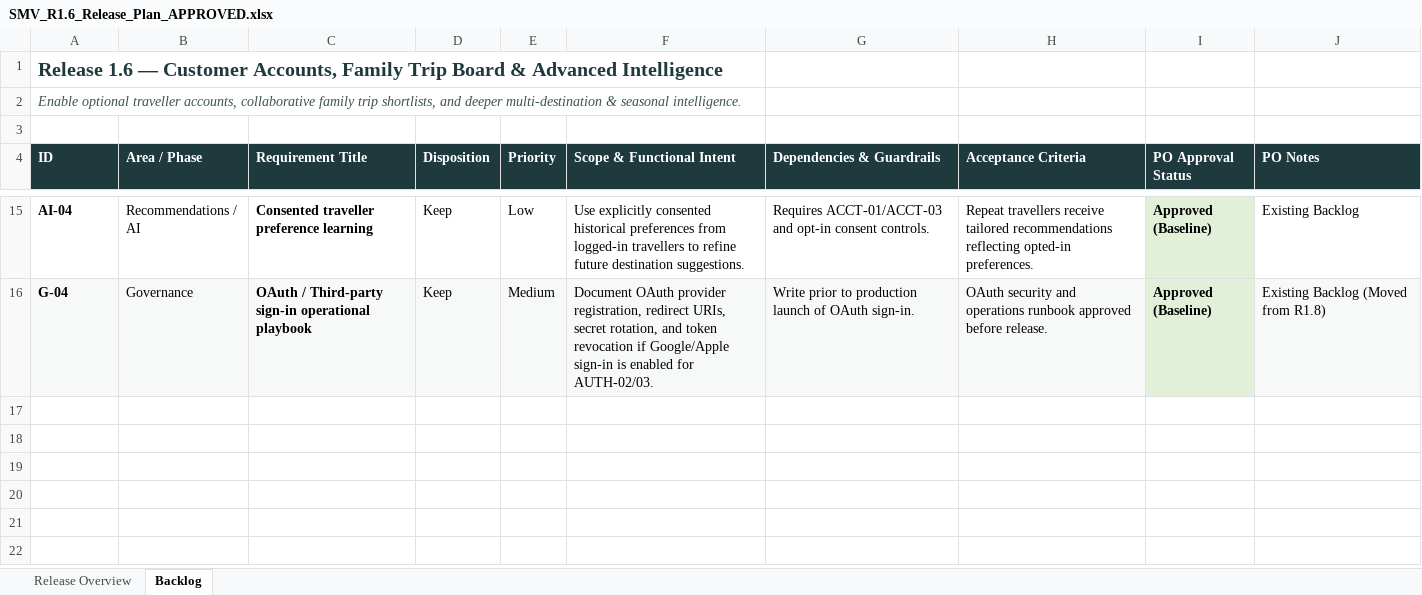
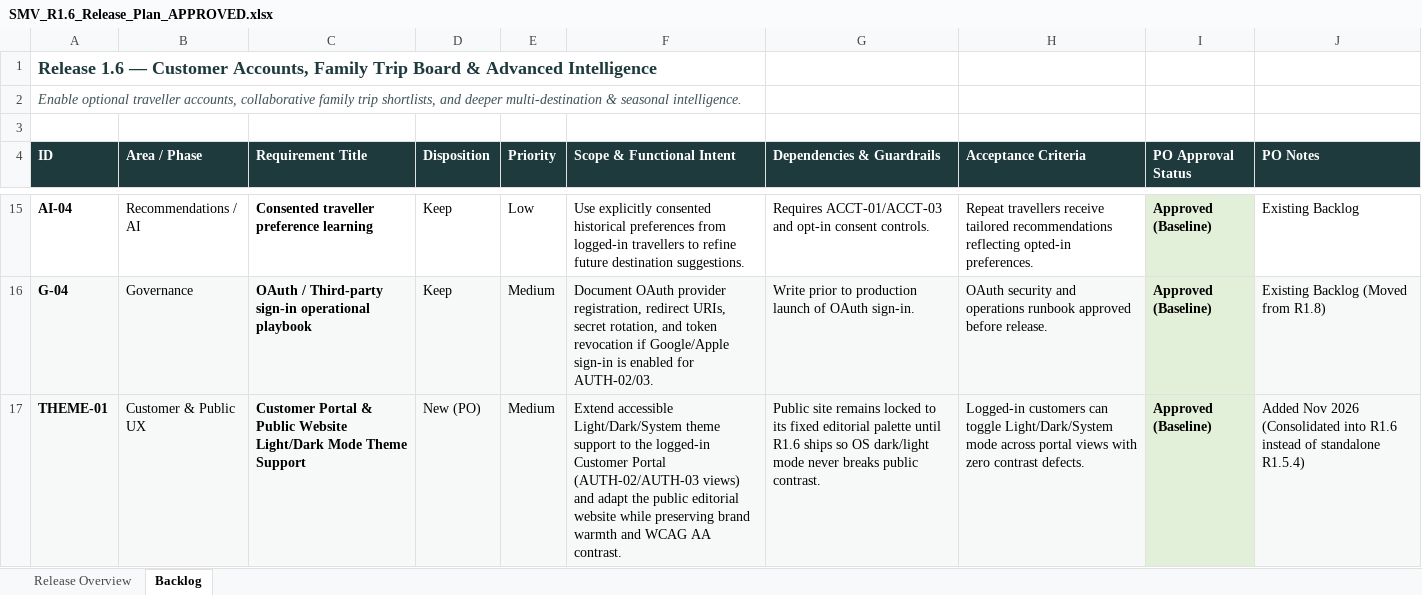
Before and after one commit to vivekren84/search-my-vacation, an Excel workbook: SMV_Release_Charter_Approved/SMV_R1.6_Release_Plan_APPROVED.xlsx, sheet Backlog, drawn as a sheet; only a part is shown, gaps mark what is left out; values as stored, in another font and other column widths than the file's, no borders; the diff names each change by its address in the sheet, - before the commit and + after, or states it on an @@ line.

```diff
--- a/SMV_Release_Charter_Approved/SMV_R1.6_Release_Plan_APPROVED.xlsx (sheet Backlog)
+++ b/SMV_Release_Charter_Approved/SMV_R1.6_Release_Plan_APPROVED.xlsx (sheet Backlog)
@@ A1 text size: smaller @@
+row 17: THEME-01 | Customer & Public UX | Customer Portal & Public Website Light/Dark Mode Theme Support | New (PO) | Medium | Extend accessible Light/Dark/System theme support to the logged-in Customer Portal (AUTH-02/AUTH-03 views) and adapt the public editorial website while preserving brand warmth and WCAG AA contrast. | Public site remains locked to its fixed editorial palette until R1.6 ships so OS dark/light mode never breaks public contrast. | Logged-in customers can toggle Light/Dark/System mode across portal views with zero contrast defects. | Approved (Baseline) | Added Nov 2026 (Consolidated into R1.6 instead of standalone R1.5.4)
```
Also changed, not shown: sheet Release Overview, SMV_Release_Charter_Approved/SMV_Master_Release_Charter_R1.3_to_R1.7_and_CRM_APPROVED.xlsx, 4 other files.
